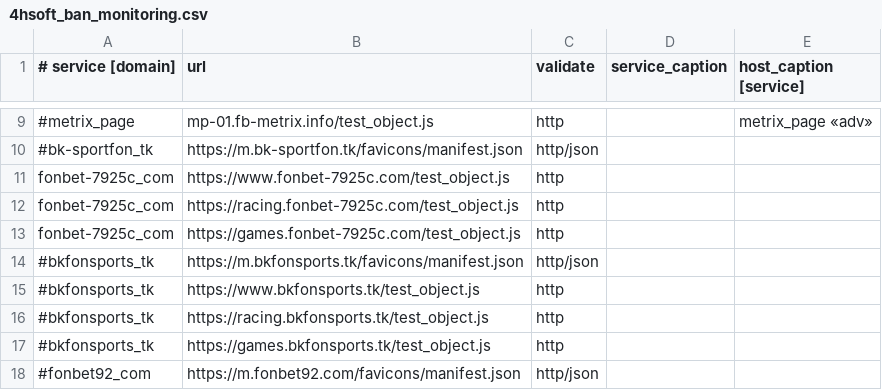
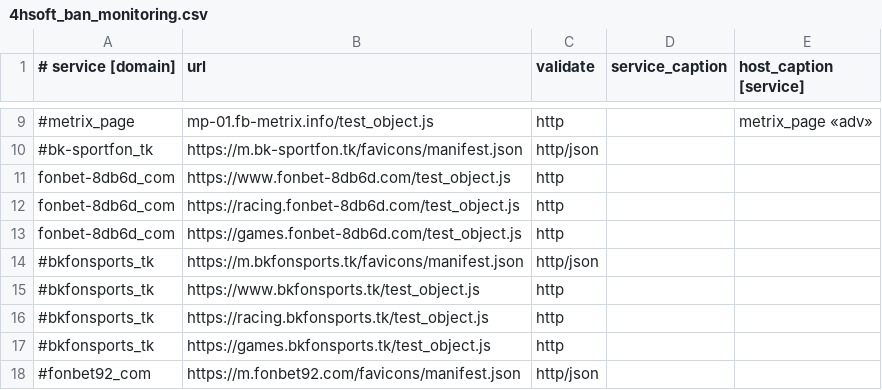
Before and after one commit to fbdevdata/psipl, a CSV file: 4hsoft_ban_monitoring.csv, drawn as a sheet; only a part is shown, gaps mark what is left out; the diff names each change by its address in the sheet, - before the commit and + after, or states it on an @@ line.

Commit message:
Update 4hsoft_ban_monitoring.csv

```diff
--- a/4hsoft_ban_monitoring.csv
+++ b/4hsoft_ban_monitoring.csv
-A11:A13 (# service [domain]): fonbet-7925c_com
+A11:A13 (# service [domain]): fonbet-8db6d_com
-B11 (url): https://www.fonbet-7925c.com/test_object.js
+B11 (url): https://www.fonbet-8db6d.com/test_object.js
-B12 (url): https://racing.fonbet-7925c.com/test_object.js
+B12 (url): https://racing.fonbet-8db6d.com/test_object.js
-B13 (url): https://games.fonbet-7925c.com/test_object.js
+B13 (url): https://games.fonbet-8db6d.com/test_object.js
```
